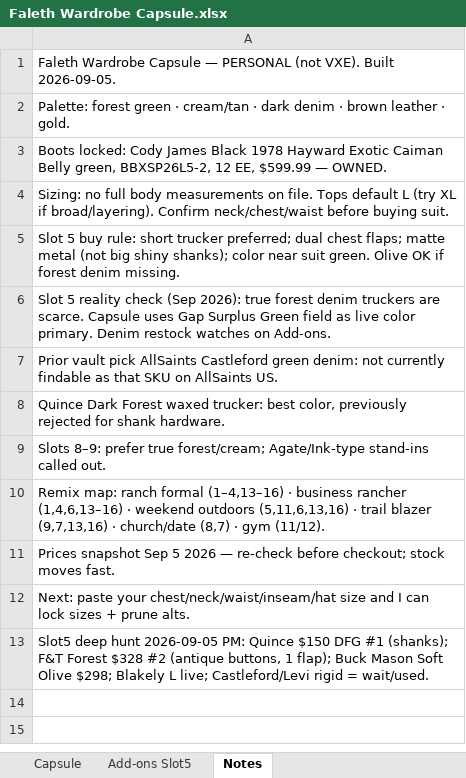
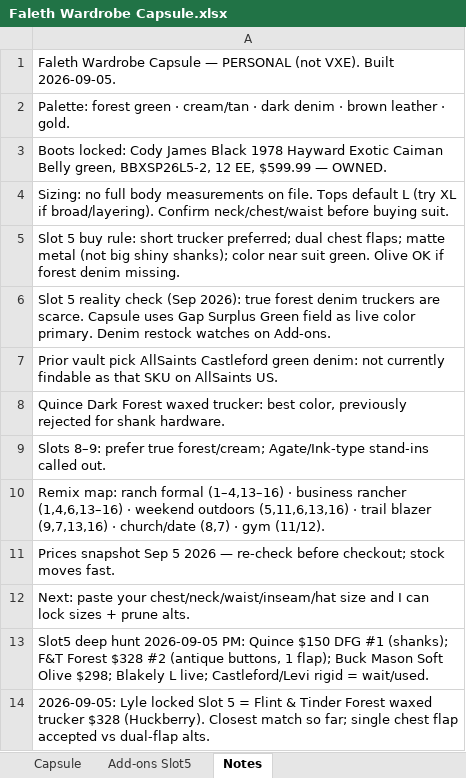
Before and after one commit to ThatCakeIsAPie/MainVault, an Excel workbook: Personal/Ideas/Faleth Wardrobe Capsule/Faleth Wardrobe Capsule.xlsx, sheet Notes, drawn as a sheet; values as stored, in another font and other column widths than the file's, no borders; the diff names each change by its address in the sheet, - before the commit and + after, or states it on an @@ line.

Commit message:
Lock Faleth capsule slot 5 to Flint & Tinder Forest trucker
Lyle called F&T Forest the closest match; keep Quince/Gap/Blakely as Add-ons backups.

```diff
--- a/Personal/Ideas/Faleth Wardrobe Capsule/Faleth Wardrobe Capsule.xlsx (sheet Notes)
+++ b/Personal/Ideas/Faleth Wardrobe Capsule/Faleth Wardrobe Capsule.xlsx (sheet Notes)
+row 14: 2026-09-05: Lyle locked Slot 5 = Flint & Tinder Forest waxed trucker $328 (Huckberry). Closest match so far; single chest flap accepted vs dual-flap alts.
```
Also changed, not shown: sheet Capsule, sheet Add-ons Slot5.
